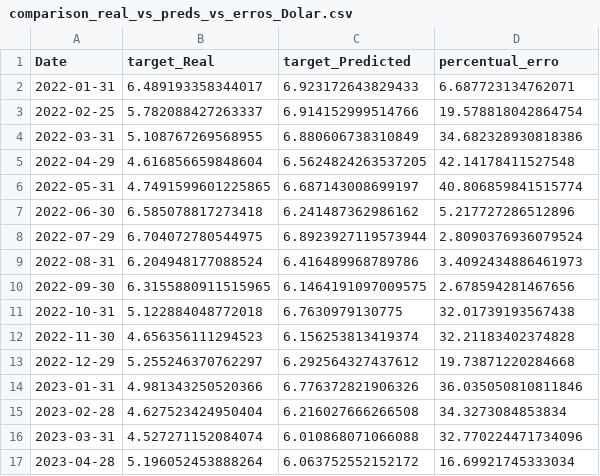
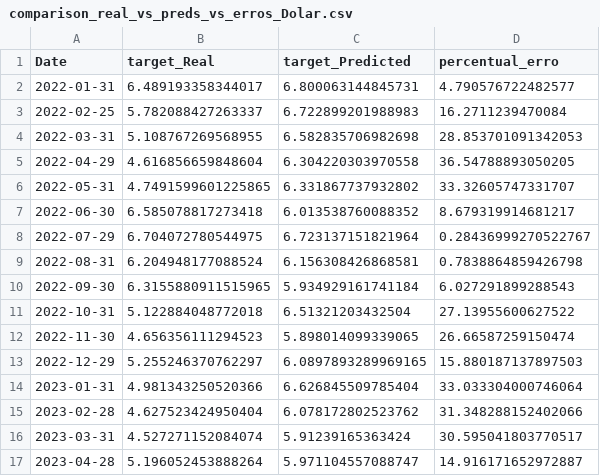
Before and after one commit to Juanpcsdev/Oil-Stock-Project, a CSV file: camada_ouro/comparison_real_vs_preds_vs_erros_Dolar.csv, drawn as a sheet; only a part is shown; the diff covers the shown part only.

```diff
--- a/camada_ouro/comparison_real_vs_preds_vs_erros_Dolar.csv
+++ b/camada_ouro/comparison_real_vs_preds_vs_erros_Dolar.csv
@@ -1,17 +1,17 @@
 Date,target_Real,target_Predicted,percentual_erro
-2022-01-31,6.489193358344017,6.923172643829433,6.687723134762071
-2022-02-25,5.782088427263337,6.914152999514766,19.578818042864754
-2022-03-31,5.108767269568955,6.880606738310849,34.682328930818386
-2022-04-29,4.616856659848604,6.5624824263537205,42.14178411527548
-2022-05-31,4.7491599601225865,6.687143008699197,40.806859841515774
-2022-06-30,6.585078817273418,6.241487362986162,5.217727286512896
-2022-07-29,6.704072780544975,6.8923927119573944,2.8090376936079524
-2022-08-31,6.204948177088524,6.416489968789786,3.4092434886461973
-2022-09-30,6.3155880911515965,6.1464191097009575,2.678594281467656
-2022-10-31,5.122884048772018,6.7630979130775,32.01739193567438
-2022-11-30,4.656356111294523,6.156253813419374,32.21183402374828
-2022-12-29,5.255246370762297,6.292564327437612,19.73871220284668
-2023-01-31,4.981343250520366,6.776372821906326,36.035050810811846
-2023-02-28,4.627523424950404,6.216027666266508,34.3273084853834
-2023-03-31,4.527271152084074,6.010868071066088,32.770224471734096
-2023-04-28,5.196052453888264,6.063752552152172,16.69921745333034
+2022-01-31,6.489193358344017,6.800063144845731,4.790576722482577
+2022-02-25,5.782088427263337,6.722899201988983,16.2711239470084
+2022-03-31,5.108767269568955,6.582835706982698,28.853701091342053
+2022-04-29,4.616856659848604,6.304220303970558,36.54788893050205
+2022-05-31,4.7491599601225865,6.331867737932802,33.32605747331707
+2022-06-30,6.585078817273418,6.013538760088352,8.679319914681217
+2022-07-29,6.704072780544975,6.723137151821964,0.28436999270522767
+2022-08-31,6.204948177088524,6.156308426868581,0.7838864859426798
+2022-09-30,6.3155880911515965,5.934929161741184,6.027291899288543
+2022-10-31,5.122884048772018,6.51321203432504,27.13955600627522
+2022-11-30,4.656356111294523,5.898014099339065,26.66587259150474
+2022-12-29,5.255246370762297,6.0897893289969165,15.880187137897503
+2023-01-31,4.981343250520366,6.626845509785404,33.033304000746064
+2023-02-28,4.627523424950404,6.078172802523762,31.348288152402066
+2023-03-31,4.527271152084074,5.91239165363424,30.595041803770517
+2023-04-28,5.196052453888264,5.971104557088747,14.916171652972887
```
Also changed, not shown: 38 edited cells elsewhere in this file, camada_ouro/comparison_real_vs_preds_vs_erros_Petro.csv, 3 other files.
